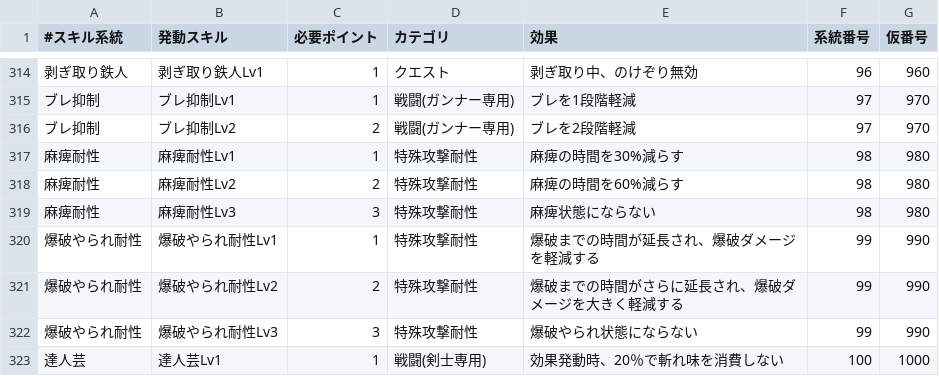
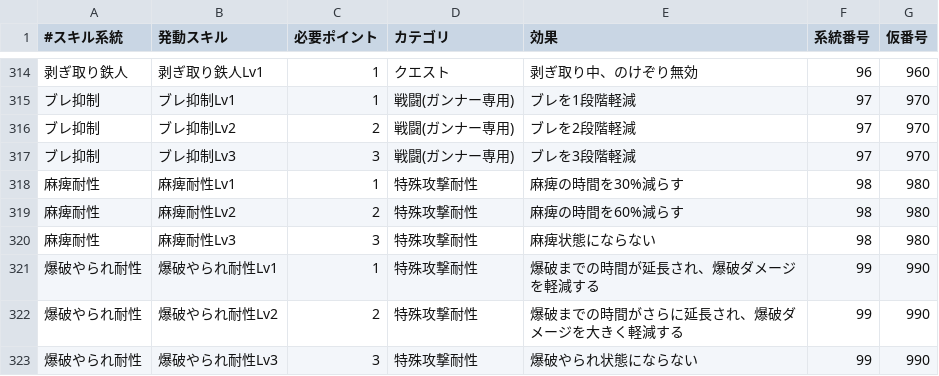
Before and after one commit to EXXXI/RiseSim, a CSV file: src/SimModel/MHR_SKILL.csv, drawn as a sheet; only a part is shown, gaps mark what is left out; the shorter side is filled out with more unchanged rows.

Commit message:
ブレ抑制Lv3が抜けてたので追加

```diff
--- a/src/SimModel/MHR_SKILL.csv
+++ b/src/SimModel/MHR_SKILL.csv
@@ -316,2 +316,3 @@
 ブレ抑制,ブレ抑制Lv2,2,戦闘(ガンナー専用),ブレを2段階軽減,97,970
+ブレ抑制,ブレ抑制Lv3,3,戦闘(ガンナー専用),ブレを3段階軽減,97,970
 麻痺耐性,麻痺耐性Lv1,1,特殊攻撃耐性,麻痺の時間を30%減らす,98,980
```
Also changed, not shown: 3 other files.
